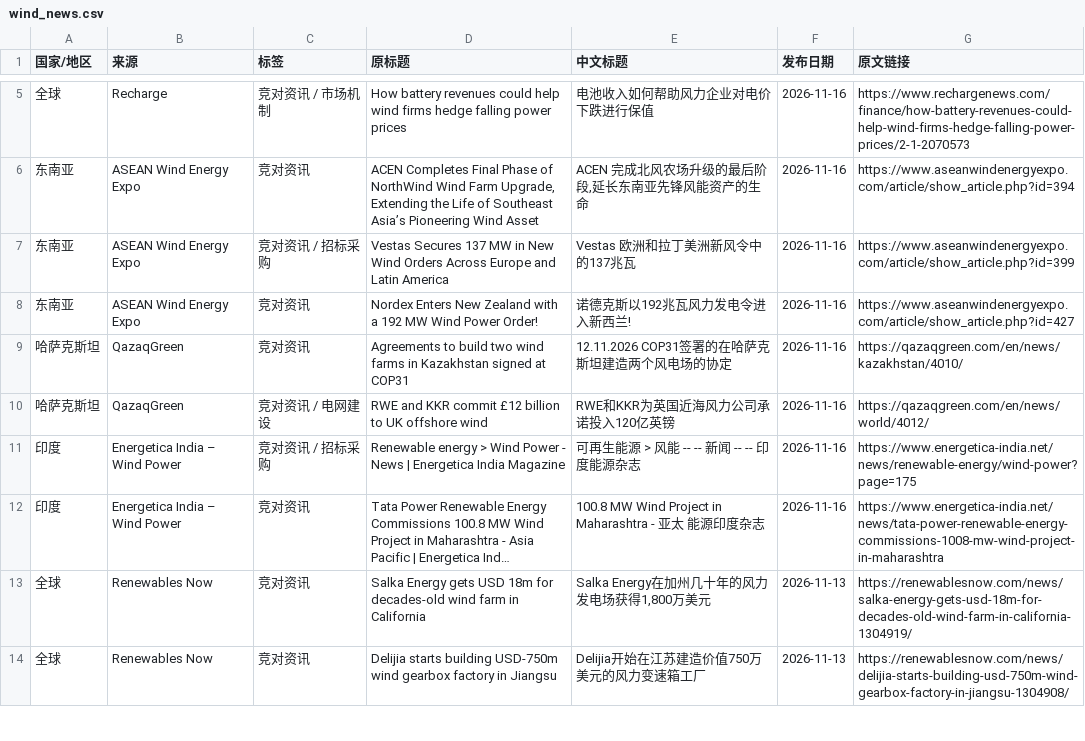
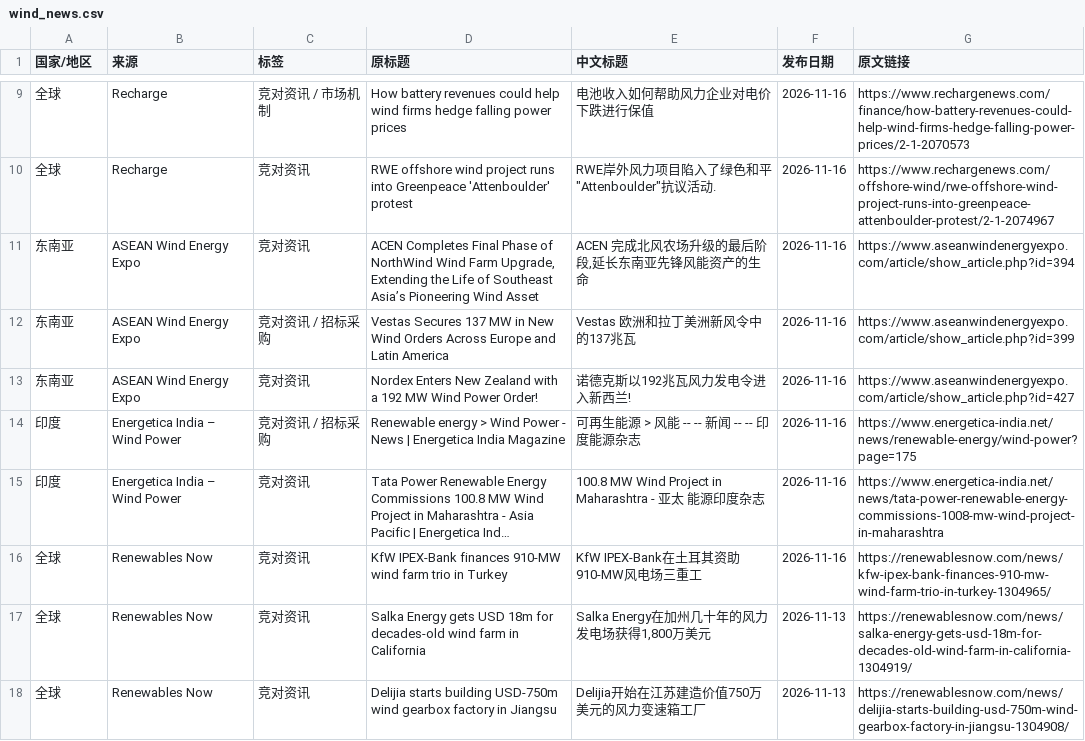
Before and after one commit to fengcy85/wind-policy-monitor-v2, a CSV file: site/data/wind_news.csv, drawn as a sheet; only a part is shown, gaps mark what is left out; long unchanged cells end in …; removed rows and columns are numbered as before the commit, all else as after; the diff covers the shown part only; the diff names each change by its address in the sheet, - before the commit and + after, or states it on an @@ line.

```diff
--- a/site/data/wind_news.csv
+++ b/site/data/wind_news.csv
+row 10: 全球 | Recharge | 竞对资讯 | RWE offshore wind project runs into Greenpeace 'Attenboulder' protest | RWE岸外风力项目陷入了绿色和平"Attenboulder"抗议活动. | 2026-11-16 | https://www.rechargenews.com/offshore-wind/rwe-offshore-wind-project-runs-into-greenpeace-attenboulder-protest/2-1-2074967
-row 9: 哈萨克斯坦 | QazaqGreen | 竞对资讯 | Agreements to build two wind farms in Kazakhstan signed at COP31 | 12.11.2026 COP31签署的在哈萨克斯坦建造两个风电场的协定 | 2026-11-16 | https://qazaqgreen.com/en/news/kazakhstan/4010/
-row 10: 哈萨克斯坦 | QazaqGreen | 竞对资讯 / 电网建设 | RWE and KKR commit £12 billion to UK offshore wind | RWE和KKR为英国近海风力公司承诺投入120亿英镑 | 2026-11-16 | https://qazaqgreen.com/en/news/world/4012/
@@ row 2 moved to row 16: 全球 @@
```
Also changed, not shown: 5 added rows, 3 removed rows and 5 edited cells elsewhere in this file, site/data/policies.csv, 14 other files.
